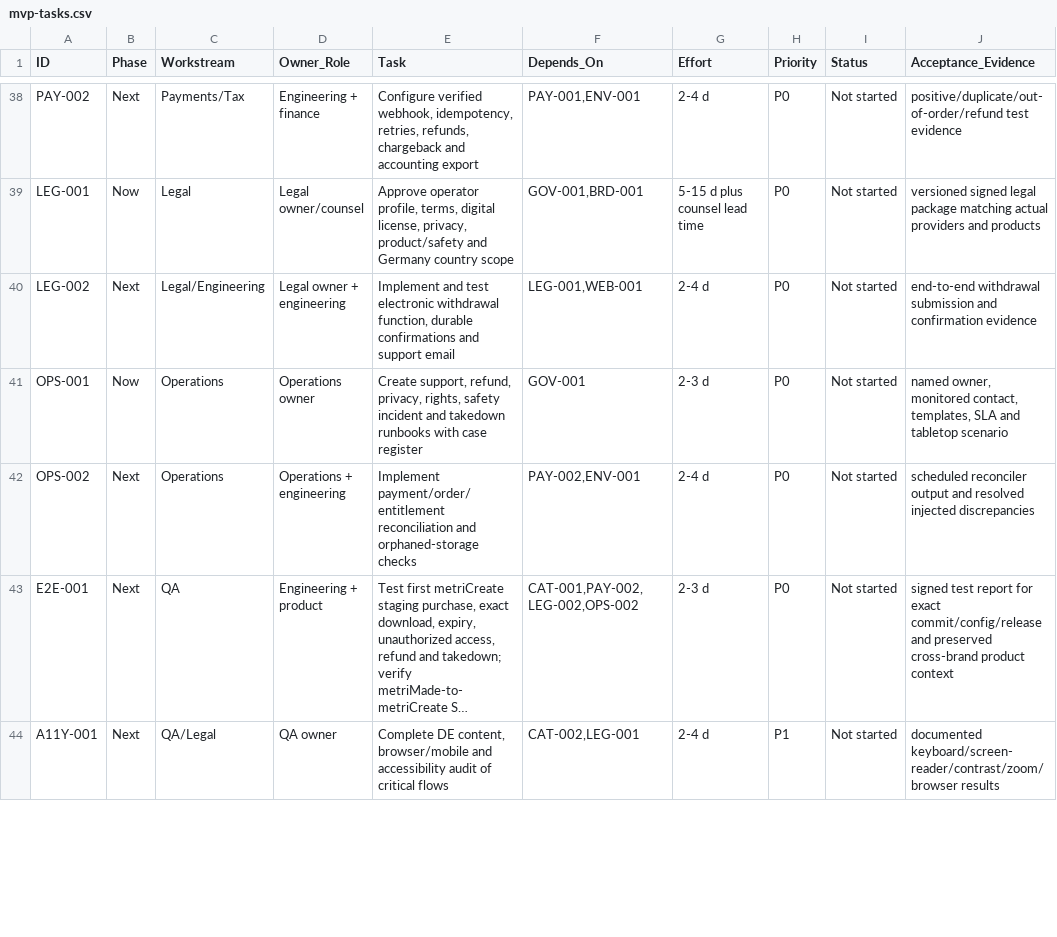
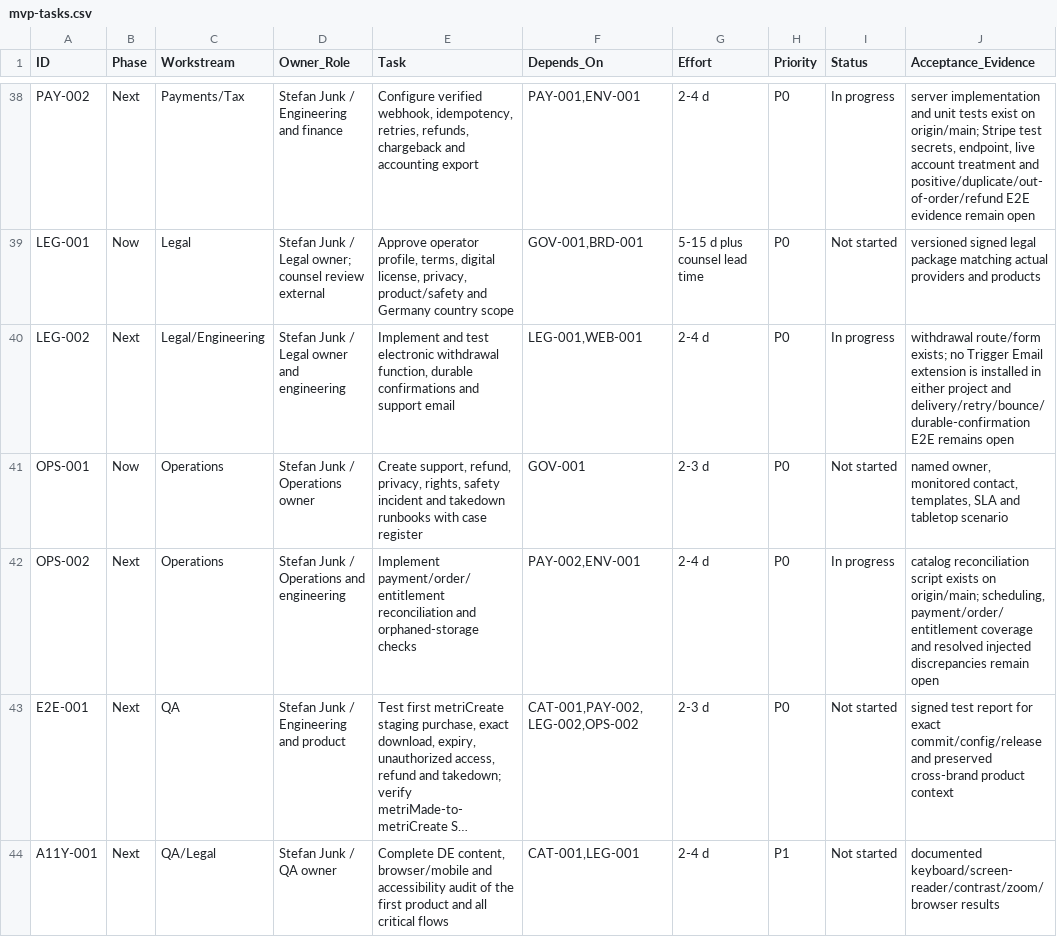
Before and after one commit to stefanjunk/3d_models, a CSV file: business/07-roadmap/mvp-tasks.csv, drawn as a sheet; only a part is shown, gaps mark what is left out; long unchanged cells end in …; the diff covers the shown part only; the diff names each change by its address in the sheet, - before the commit and + after, or states it on an @@ line.

```diff
--- a/business/07-roadmap/mvp-tasks.csv
+++ b/business/07-roadmap/mvp-tasks.csv
-D38 (Owner_Role): Engineering + finance
+D38 (Owner_Role): Stefan Junk / Engineering and finance
-I38 (Status): Not started
+I38 (Status): In progress
-J38 (Acceptance_Evidence): positive/duplicate/out-of-order/refund test evidence
+J38 (Acceptance_Evidence): server implementation and unit tests exist on origin/main; Stripe test secrets, endpoint, live account treatment and positive/duplicate/out-of-order/refund E2E evidence remain open
-D39 (Owner_Role): Legal owner/counsel
+D39 (Owner_Role): Stefan Junk / Legal owner; counsel review external
-D40 (Owner_Role): Legal owner + engineering
+D40 (Owner_Role): Stefan Junk / Legal owner and engineering
-I40 (Status): Not started
+I40 (Status): In progress
-J40 (Acceptance_Evidence): end-to-end withdrawal submission and confirmation evidence
+J40 (Acceptance_Evidence): withdrawal route/form exists; no Trigger Email extension is installed in either project and delivery/retry/bounce/durable-confirmation E2E remains open
-D41 (Owner_Role): Operations owner
+D41 (Owner_Role): Stefan Junk / Operations owner
-D42 (Owner_Role): Operations + engineering
+D42 (Owner_Role): Stefan Junk / Operations and engineering
-I42 (Status): Not started
+I42 (Status): In progress
-J42 (Acceptance_Evidence): scheduled reconciler output and resolved injected discrepancies
+J42 (Acceptance_Evidence): catalog reconciliation script exists on origin/main; scheduling, payment/order/entitlement coverage and resolved injected discrepancies remain open
-D43 (Owner_Role): Engineering + product
+D43 (Owner_Role): Stefan Junk / Engineering and product
-D44 (Owner_Role): QA owner
+D44 (Owner_Role): Stefan Junk / QA owner
-E44 (Task): …audit of critical flows
+E44 (Task): …audit of the first product and all critical flows
-F44 (Depends_On): CAT-002,LEG-001
+F44 (Depends_On): CAT-001,LEG-001
```
Also changed, not shown: 87 edited cells elsewhere in this file, 13 other files.
